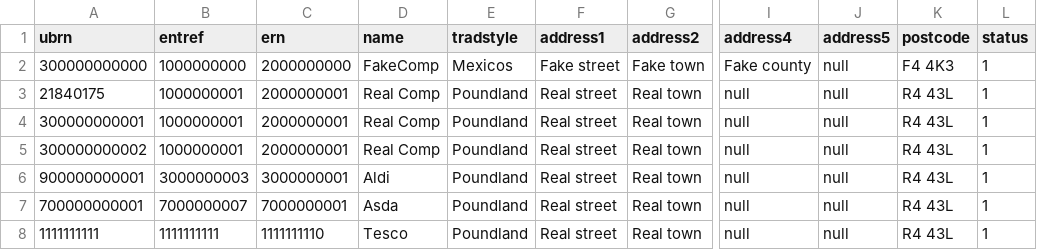
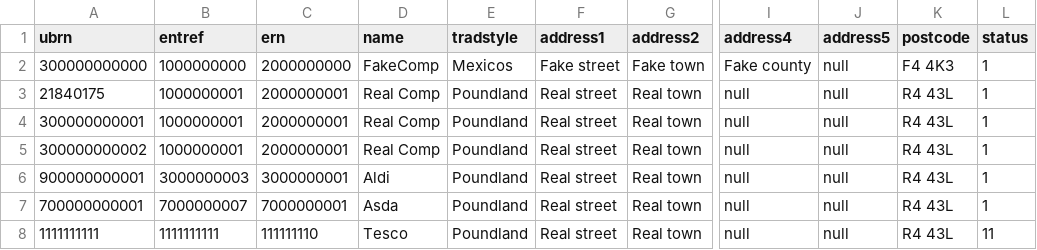
Before and after one commit to ONSdigital/sbr-idbr-data-load, a CSV file: src/main/resources/data/ent.csv, drawn as a sheet; only a part is shown, gaps mark what is left out; the diff names each change by its address in the sheet, - before the commit and + after, or states it on an @@ line.

```diff
--- a/src/main/resources/data/ent.csv
+++ b/src/main/resources/data/ent.csv
-C8 (ern): 1111111110
+C8 (ern): 111111110
-L8 (status): 1
+L8 (status): 11
```
Also changed, not shown: 3 other files.
